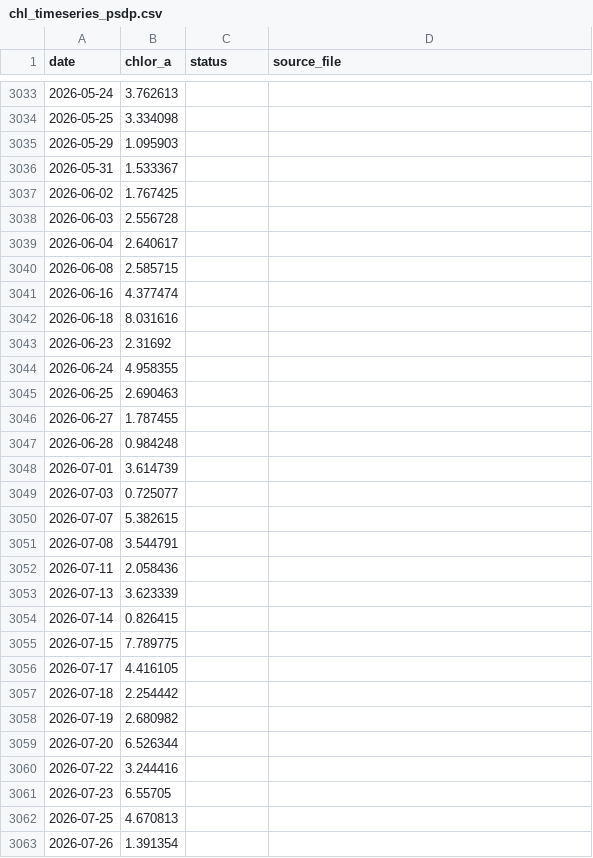
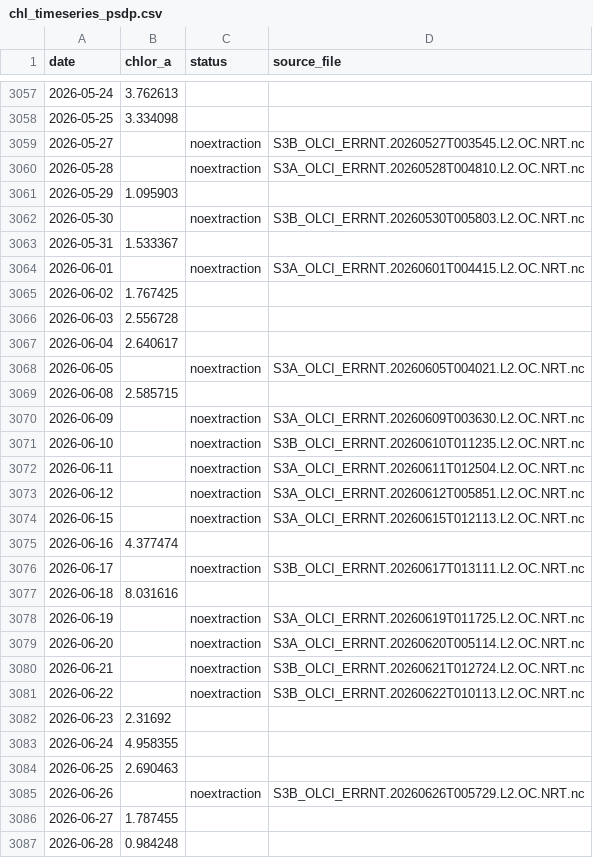
Before and after one commit to Varshani-UWA/chl-plotly, a CSV file: chl_timeseries_psdp.csv, drawn as a sheet; only a part is shown, gaps mark what is left out; the shorter side is filled out with more unchanged rows; the diff covers the shown part only.

```diff
--- a/chl_timeseries_psdp.csv
+++ b/chl_timeseries_psdp.csv
@@ -3034,4 +3058,8 @@ date,chlor_a,status,source_file
 2026-05-25,3.334098,,
+2026-05-27,,noextraction,S3B_OLCI_ERRNT.20260527T003545.L2.OC.NRT.nc
+2026-05-28,,noextraction,S3A_OLCI_ERRNT.20260528T004810.L2.OC.NRT.nc
 2026-05-29,1.095903,,
+2026-05-30,,noextraction,S3B_OLCI_ERRNT.20260530T005803.L2.OC.NRT.nc
 2026-05-31,1.533367,,
+2026-06-01,,noextraction,S3A_OLCI_ERRNT.20260601T004415.L2.OC.NRT.nc
 2026-06-02,1.767425,,
@@ -3039,5 +3067,16 @@ date,chlor_a,status,source_file
 2026-06-04,2.640617,,
+2026-06-05,,noextraction,S3A_OLCI_ERRNT.20260605T004021.L2.OC.NRT.nc
 2026-06-08,2.585715,,
+2026-06-09,,noextraction,S3A_OLCI_ERRNT.20260609T003630.L2.OC.NRT.nc
+2026-06-10,,noextraction,S3B_OLCI_ERRNT.20260610T011235.L2.OC.NRT.nc
+2026-06-11,,noextraction,S3A_OLCI_ERRNT.20260611T012504.L2.OC.NRT.nc
+2026-06-12,,noextraction,S3A_OLCI_ERRNT.20260612T005851.L2.OC.NRT.nc
+2026-06-15,,noextraction,S3A_OLCI_ERRNT.20260615T012113.L2.OC.NRT.nc
 2026-06-16,4.377474,,
+2026-06-17,,noextraction,S3B_OLCI_ERRNT.20260617T013111.L2.OC.NRT.nc
 2026-06-18,8.031616,,
+2026-06-19,,noextraction,S3A_OLCI_ERRNT.20260619T011725.L2.OC.NRT.nc
+2026-06-20,,noextraction,S3A_OLCI_ERRNT.20260620T005114.L2.OC.NRT.nc
+2026-06-21,,noextraction,S3B_OLCI_ERRNT.20260621T012724.L2.OC.NRT.nc
+2026-06-22,,noextraction,S3B_OLCI_ERRNT.20260622T010113.L2.OC.NRT.nc
 2026-06-23,2.31692,,
@@ -3045,2 +3084,3 @@ date,chlor_a,status,source_file
 2026-06-25,2.690463,,
+2026-06-26,,noextraction,S3B_OLCI_ERRNT.20260626T005729.L2.OC.NRT.nc
 2026-06-27,1.787455,,
```
Also changed, not shown: 44 added rows and 7 edited cells elsewhere in this file, chl_timeseries_mullaloo.csv, gap_report.csv, 4 other files.
